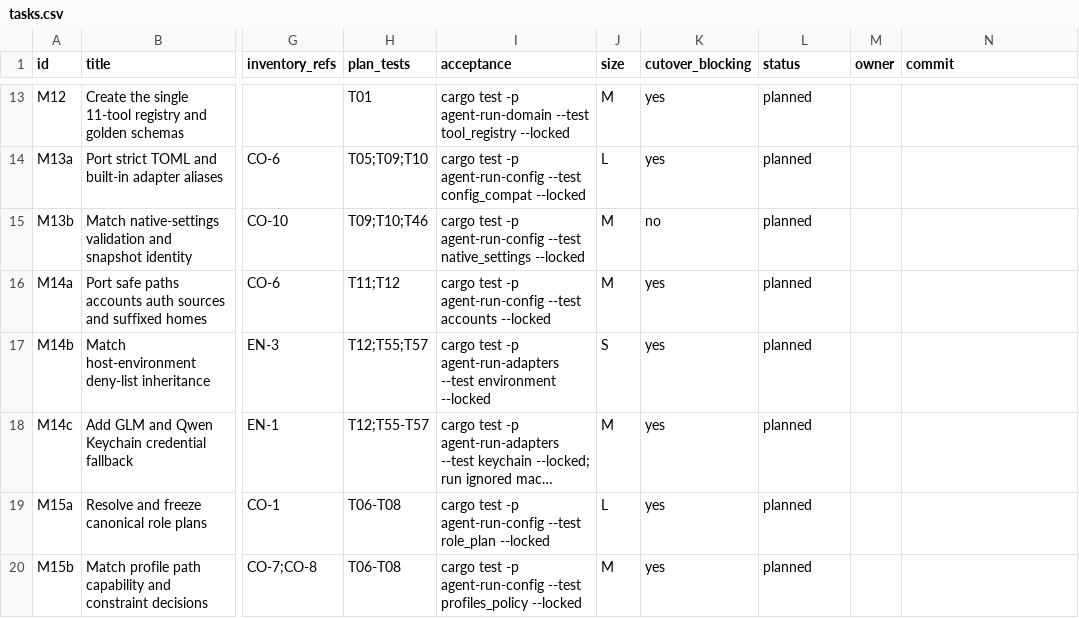
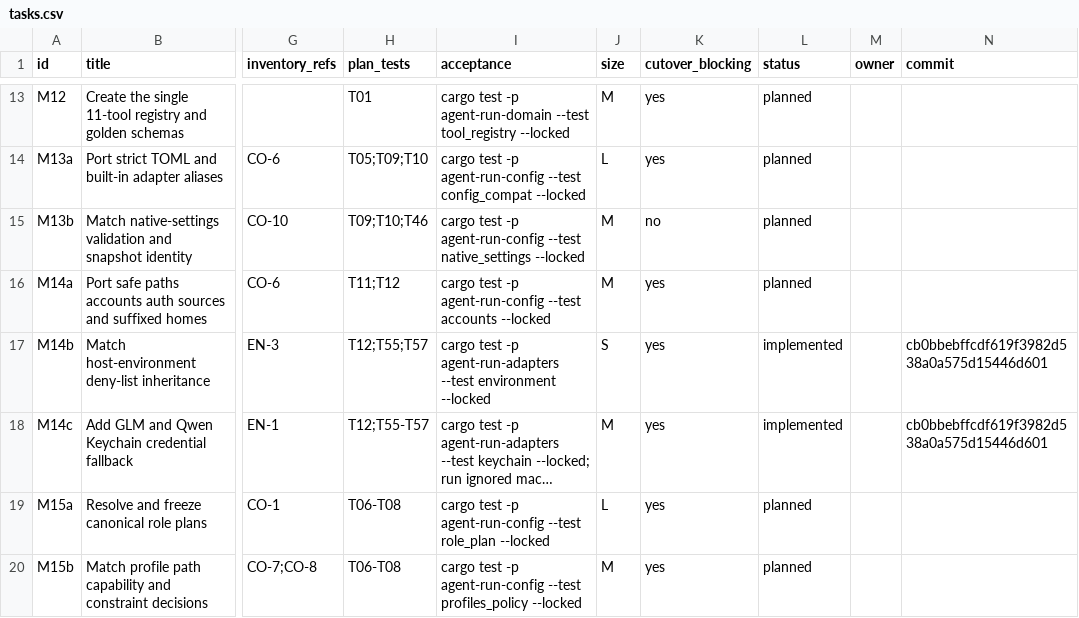
Before and after one commit to DKotsyuba/agent-run, a CSV file: migration/tasks.csv, drawn as a sheet; only a part is shown, gaps mark what is left out; long unchanged cells end in …; the diff names each change by its address in the sheet, - before the commit and + after, or states it on an @@ line.

Commit message:
chore(migration): record adapter parity completion

```diff
--- a/migration/tasks.csv
+++ b/migration/tasks.csv
-L17:L18 (status): planned
+L17:L18 (status): implemented
-N17:N18 (commit): (empty)
+N17:N18 (commit): cb0bbebffcdf619f3982d538a0a575d15446d601
```
